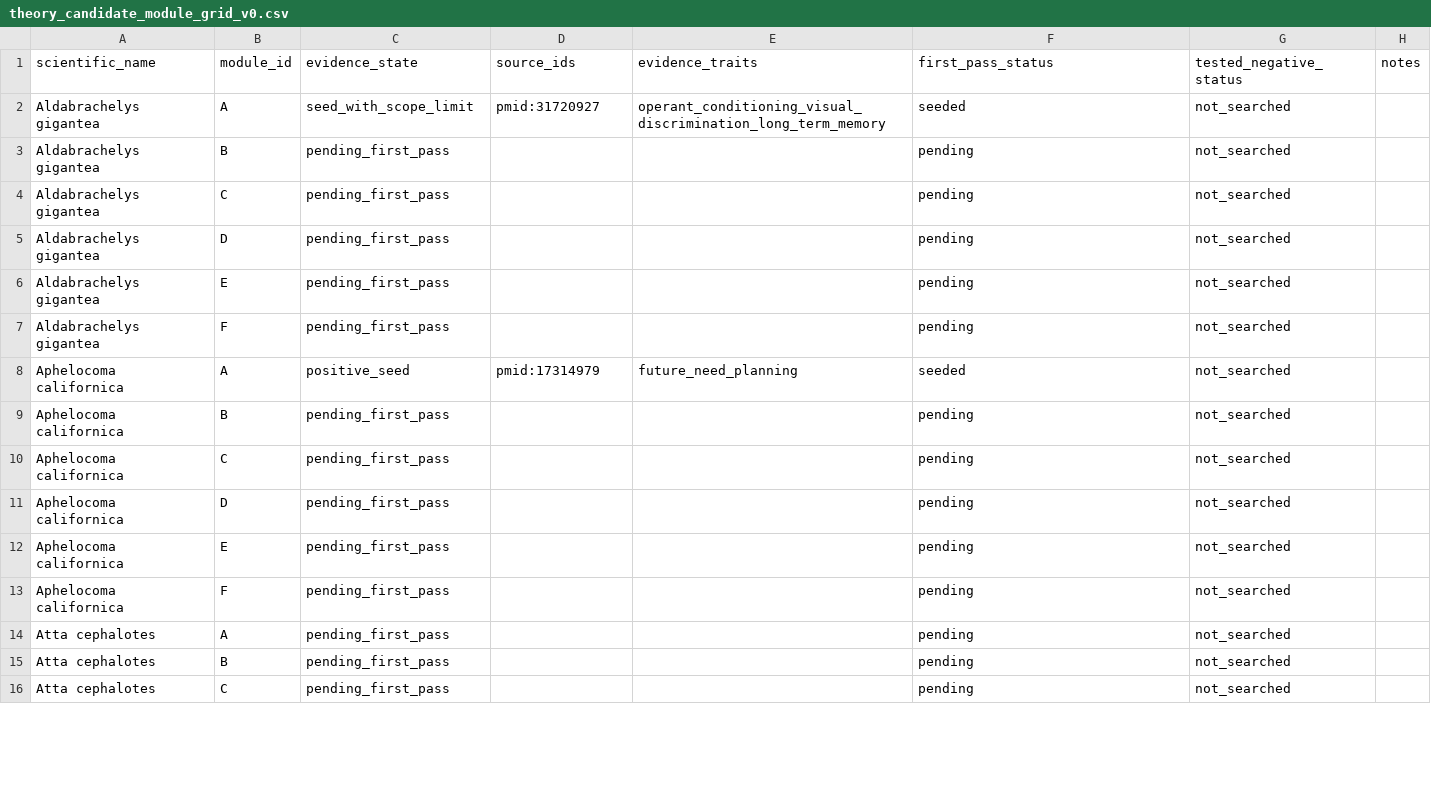
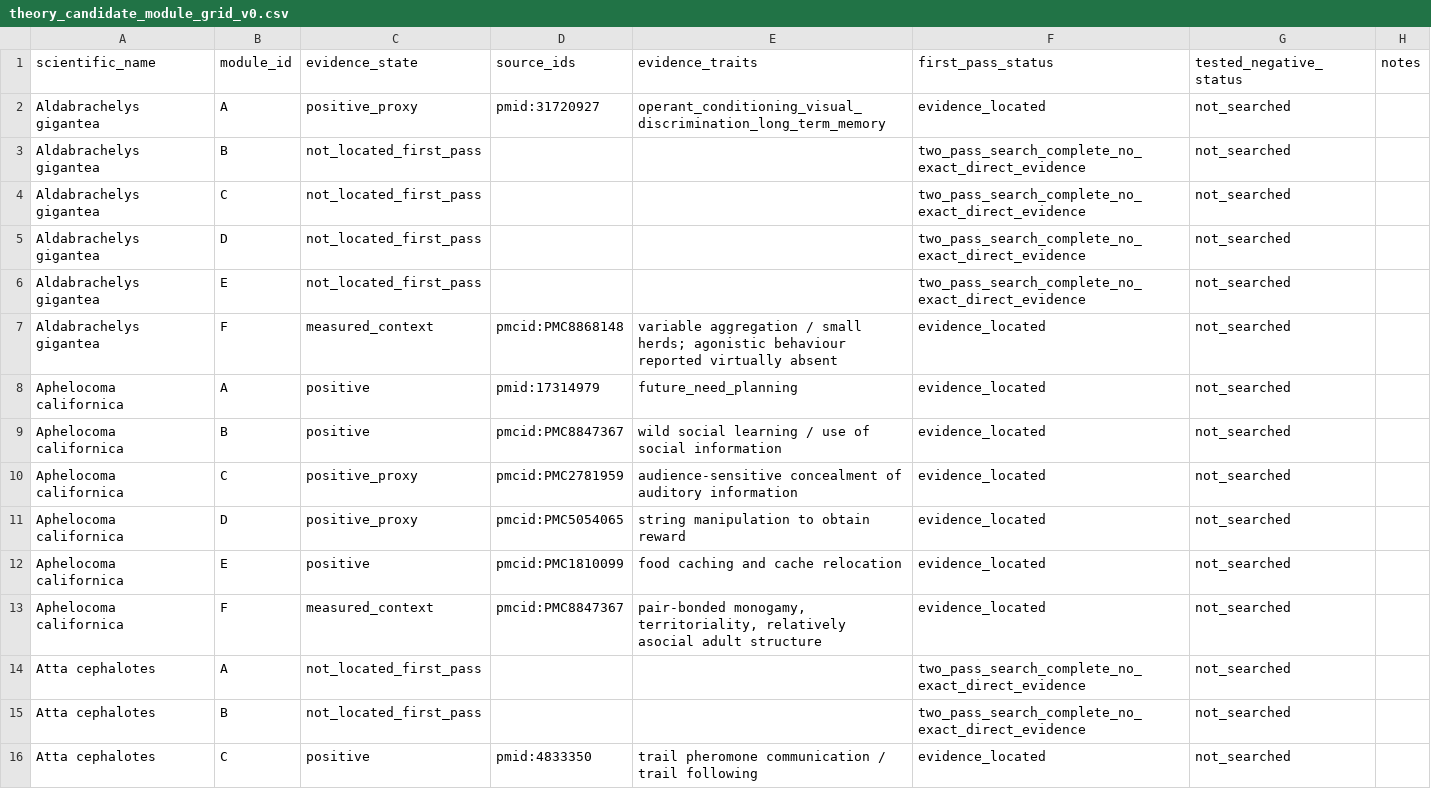
Before and after one commit to CochraneK/ARIS-GCA-Bees, a CSV file: papers/008-human-intelligence-bootstrap/data/theory_candidate_module_grid_v0.csv, drawn as a sheet; only a part is shown; the diff covers the shown part only.

Commit message:
Update theory-candidate module grid after first two retrieval batches

```diff
--- a/papers/008-human-intelligence-bootstrap/data/theory_candidate_module_grid_v0.csv
+++ b/papers/008-human-intelligence-bootstrap/data/theory_candidate_module_grid_v0.csv
@@ -1,16 +1,16 @@
 scientific_name,module_id,evidence_state,source_ids,evidence_traits,first_pass_status,tested_negative_status,notes
-Aldabrachelys gigantea,A,seed_with_scope_limit,pmid:31720927,operant_conditioning_visual_discrimination_long_term_memory,seeded,not_searched,
-Aldabrachelys gigantea,B,pending_first_pass,,,pending,not_searched,
-Aldabrachelys gigantea,C,pending_first_pass,,,pending,not_searched,
-Aldabrachelys gigantea,D,pending_first_pass,,,pending,not_searched,
-Aldabrachelys gigantea,E,pending_first_pass,,,pending,not_searched,
-Aldabrachelys gigantea,F,pending_first_pass,,,pending,not_searched,
-Aphelocoma californica,A,positive_seed,pmid:17314979,future_need_planning,seeded,not_searched,
-Aphelocoma californica,B,pending_first_pass,,,pending,not_searched,
-Aphelocoma californica,C,pending_first_pass,,,pending,not_searched,
-Aphelocoma californica,D,pending_first_pass,,,pending,not_searched,
-Aphelocoma californica,E,pending_first_pass,,,pending,not_searched,
-Aphelocoma californica,F,pending_first_pass,,,pending,not_searched,
-Atta cephalotes,A,pending_first_pass,,,pending,not_searched,
-Atta cephalotes,B,pending_first_pass,,,pending,not_searched,
-Atta cephalotes,C,pending_first_pass,,,pending,not_searched,
+Aldabrachelys gigantea,A,positive_proxy,pmid:31720927,operant_conditioning_visual_discrimination_long_term_memory,evidence_located,not_searched,
+Aldabrachelys gigantea,B,not_located_first_pass,,,two_pass_search_complete_no_exact_direct_evidence,not_searched,
+Aldabrachelys gigantea,C,not_located_first_pass,,,two_pass_search_complete_no_exact_direct_evidence,not_searched,
+Aldabrachelys gigantea,D,not_located_first_pass,,,two_pass_search_complete_no_exact_direct_evidence,not_searched,
+Aldabrachelys gigantea,E,not_located_first_pass,,,two_pass_search_complete_no_exact_direct_evidence,not_searched,
+Aldabrachelys gigantea,F,measured_context,pmcid:PMC8868148,variable aggregation / small herds; agonistic behaviour reported virtually absent,evidence_located,not_searched,
+Aphelocoma californica,A,positive,pmid:17314979,future_need_planning,evidence_located,not_searched,
+Aphelocoma californica,B,positive,pmcid:PMC8847367,wild social learning / use of social information,evidence_located,not_searched,
+Aphelocoma californica,C,positive_proxy,pmcid:PMC2781959,audience-sensitive concealment of auditory information,evidence_located,not_searched,
+Aphelocoma californica,D,positive_proxy,pmcid:PMC5054065,string manipulation to obtain reward,evidence_located,not_searched,
+Aphelocoma californica,E,positive,pmcid:PMC1810099,food caching and cache relocation,evidence_located,not_searched,
+Aphelocoma californica,F,measured_context,pmcid:PMC8847367,"pair-bonded monogamy, territoriality, relatively asocial adult structure",evidence_located,not_searched,
+Atta cephalotes,A,not_located_first_pass,,,two_pass_search_complete_no_exact_direct_evidence,not_searched,
+Atta cephalotes,B,not_located_first_pass,,,two_pass_search_complete_no_exact_direct_evidence,not_searched,
+Atta cephalotes,C,positive,pmid:4833350,trail pheromone communication / trail following,evidence_located,not_searched,
```
Also changed, not shown: 100 edited cells elsewhere in this file.
